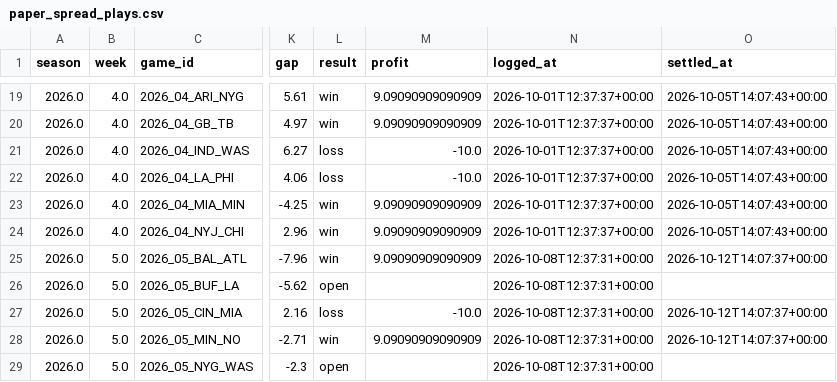
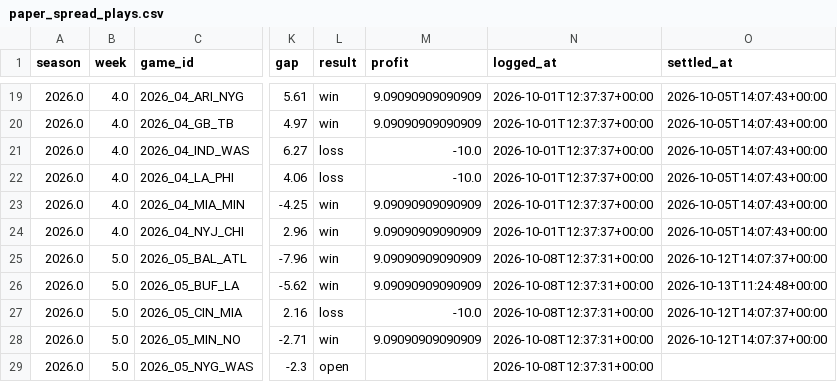
Before and after one commit to JimmyMick/nfl-pickem, a CSV file: predictions/cloud/paper_spread_plays.csv, drawn as a sheet; only a part is shown, gaps mark what is left out; the diff names each change by its address in the sheet, - before the commit and + after, or states it on an @@ line.

```diff
--- a/predictions/cloud/paper_spread_plays.csv
+++ b/predictions/cloud/paper_spread_plays.csv
-L26 (result): open
+L26 (result): win
-M26 (profit): (empty)
+M26 (profit): 9.09090909090909
-O26 (settled_at): (empty)
+O26 (settled_at): 2026-10-13T11:24:48+00:00
```
Also changed, not shown: predictions/cloud/graded_games.csv, predictions/cloud/schedule.csv, 2 other files.
